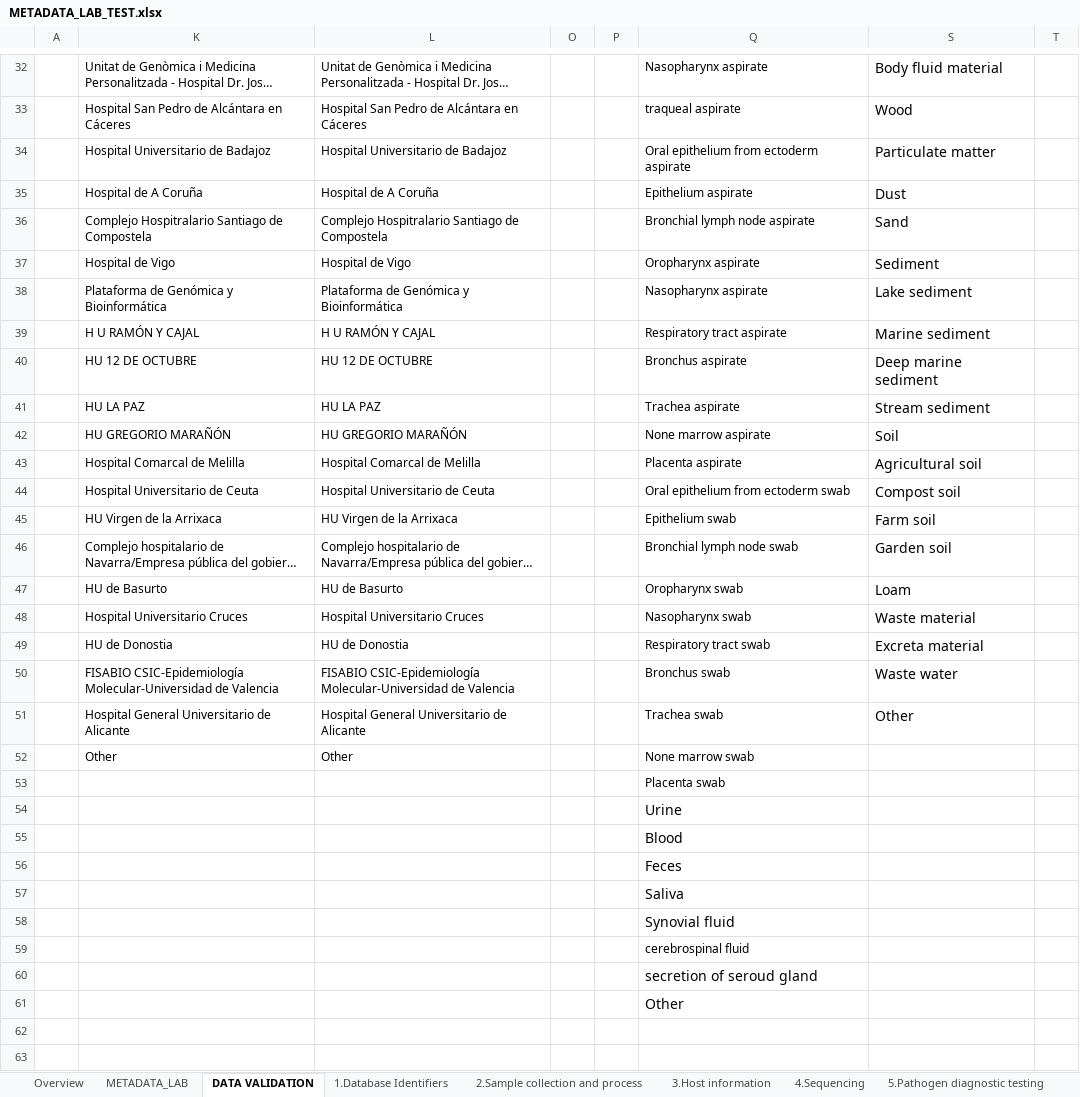
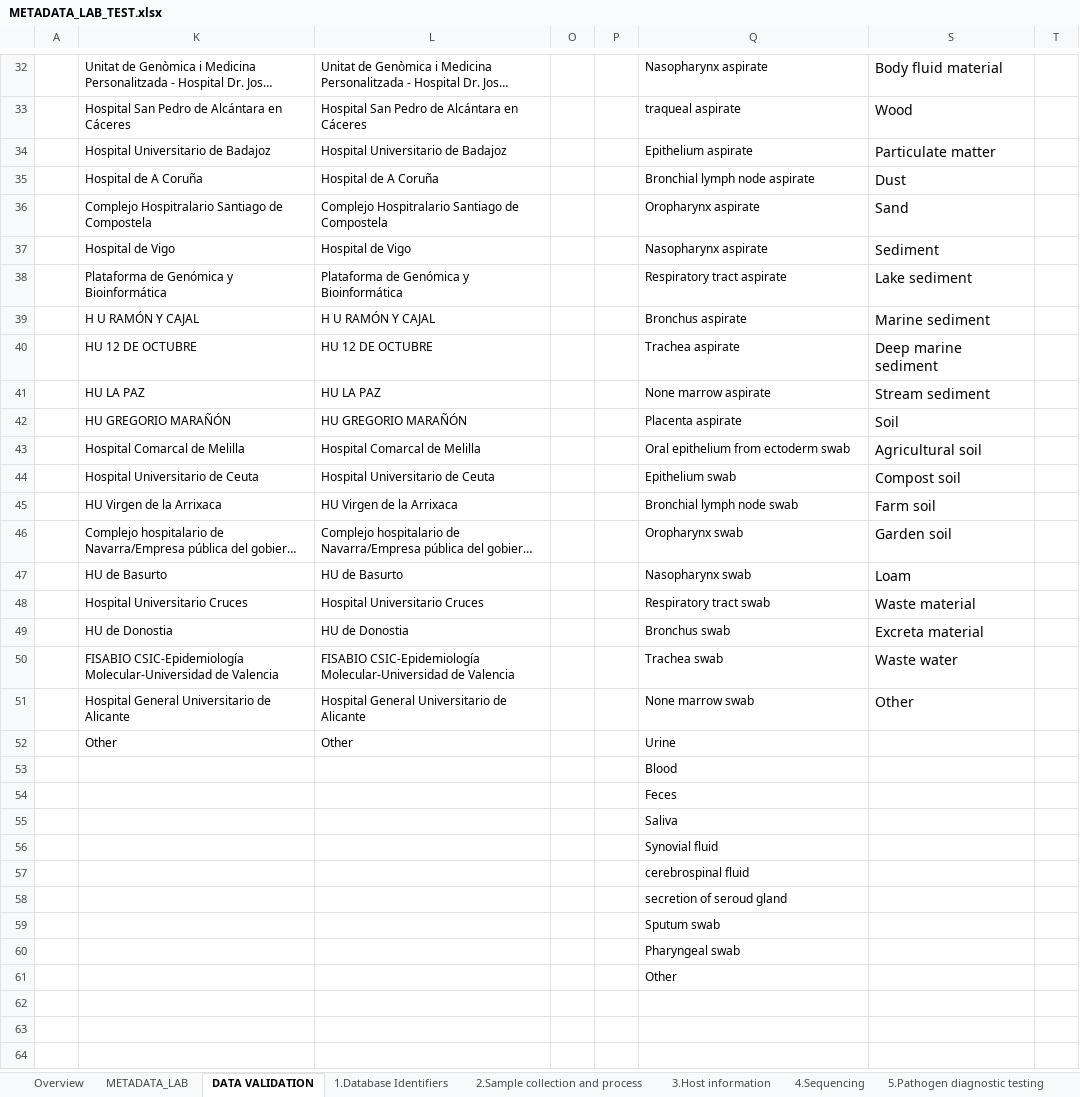
Before and after one commit to BU-ISCIII/relecov-tools, an Excel workbook: relecov_tools/example_data/METADATA_LAB_TEST.xlsx, sheet DATA VALIDATION, drawn as a sheet; only a part is shown, gaps mark what is left out; the shorter side is filled out with more unchanged rows; long unchanged cells end in …; values as stored, in another font and other column widths than the file's, no borders; the diff covers the shown part only; the diff names each change by its address in the sheet, - before the commit and + after, or states it on an @@ line.

Commit message:
changes in excel

```diff
--- a/relecov_tools/example_data/METADATA_LAB_TEST.xlsx (sheet DATA VALIDATION)
+++ b/relecov_tools/example_data/METADATA_LAB_TEST.xlsx (sheet DATA VALIDATION)
-Q34: Oral epithelium from ectoderm aspirate
+Q34: Epithelium aspirate
-Q35: Epithelium aspirate
+Q35: Bronchial lymph node aspirate
-Q36: Bronchial lymph node aspirate
+Q36: Oropharynx aspirate
-Q37: Oropharynx aspirate
+Q37: Nasopharynx aspirate
-Q38: Nasopharynx aspirate
+Q38: Respiratory tract aspirate
-Q39: Respiratory tract aspirate
+Q39: Bronchus aspirate
-Q40: Bronchus aspirate
+Q40: Trachea aspirate
-Q41: Trachea aspirate
+Q41: None marrow aspirate
-Q42: None marrow aspirate
+Q42: Placenta aspirate
-Q43: Placenta aspirate
+Q43: Oral epithelium from ectoderm swab
-Q44: Oral epithelium from ectoderm swab
+Q44: Epithelium swab
-Q45: Epithelium swab
+Q45: Bronchial lymph node swab
-Q46: Bronchial lymph node swab
+Q46: Oropharynx swab
-Q47: Oropharynx swab
+Q47: Nasopharynx swab
-Q48: Nasopharynx swab
+Q48: Respiratory tract swab
-Q49: Respiratory tract swab
+Q49: Bronchus swab
-Q50: Bronchus swab
+Q50: Trachea swab
-Q51: Trachea swab
+Q51: None marrow swab
-Q52: None marrow swab
+Q52: Urine
-Q53: Placenta swab
+Q53: Blood
-Q54: Urine
+Q54: Feces
@@ Q54:Q58 text size: smaller @@
-Q55: Blood
+Q55: Saliva
-Q56: Feces
+Q56: Synovial fluid
-Q57: Saliva
+Q57: cerebrospinal fluid
-Q58: Synovial fluid
+Q58: secretion of seroud gland
-Q59: cerebrospinal fluid
+Q59: Sputum swab
-Q60: secretion of seroud gland
+Q60: Pharyngeal swab
@@ Q60:Q61 text size: smaller @@
```
Also changed, not shown: 2 edited cells elsewhere in this sheet, 1 other file.
